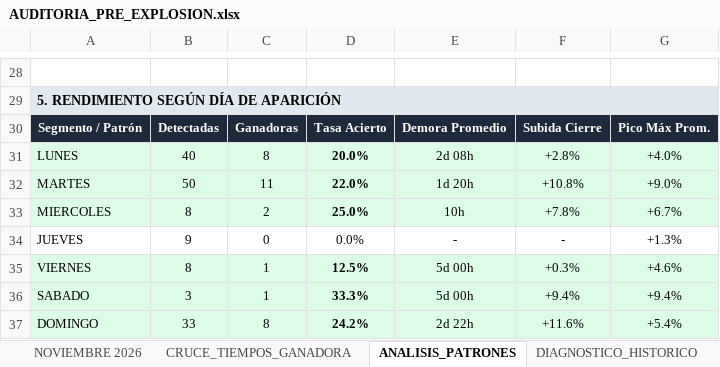
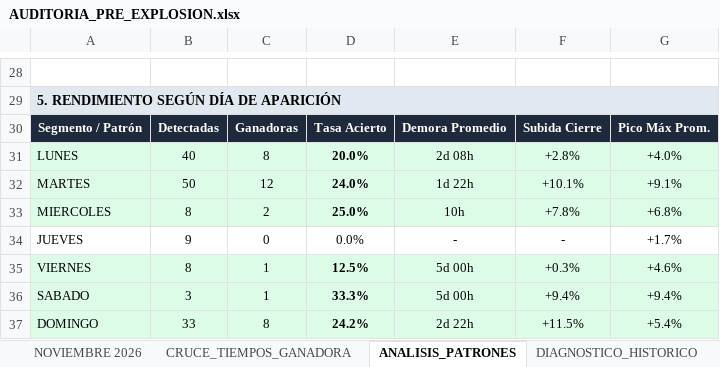
Before and after one commit to kjanoto-coder/panel-cripto, an Excel workbook: AUDITORIA_PRE_EXPLOSION.xlsx, sheet ANALISIS_PATRONES, drawn as a sheet; only a part is shown, gaps mark what is left out; values as stored, in another font and other column widths than the file's, no borders; the diff covers the shown part only; the diff names each change by its address in the sheet, - before the commit and + after, or states it on an @@ line.

```diff
--- a/AUDITORIA_PRE_EXPLOSION.xlsx (sheet ANALISIS_PATRONES)
+++ b/AUDITORIA_PRE_EXPLOSION.xlsx (sheet ANALISIS_PATRONES)
-C32: 11
+C32: 12
-D32: 22.0%
+D32: 24.0%
-E32: 1d 20h
+E32: 1d 22h
-F32: +10.8%
+F32: +10.1%
-G32: +9.0%
+G32: +9.1%
-G33: +6.7%
+G33: +6.8%
-G34: +1.3%
+G34: +1.7%
-F37: +11.6%
+F37: +11.5%
```
Also changed, not shown: 3 added rows, 3 removed rows and 22 edited cells elsewhere in this sheet, sheet NOVIEMBRE 2026, sheet CRUCE_TIEMPOS_GANADORA, sheet DIAGNOSTICO_HISTORICO, 1 other file.
